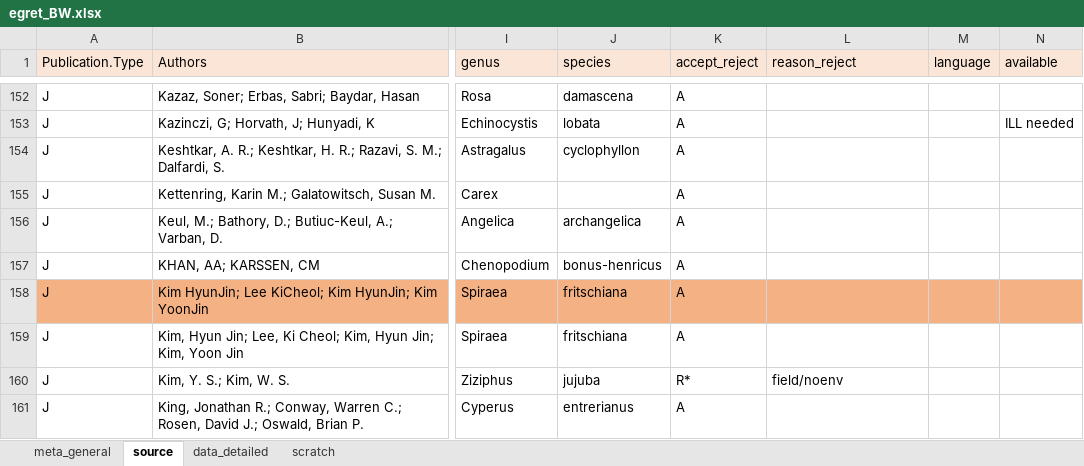
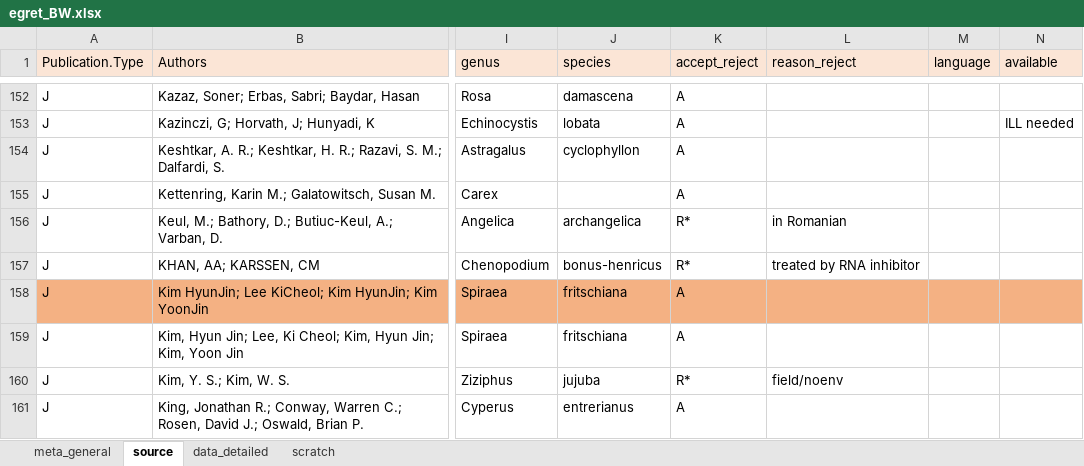
Before and after one commit to lizzieinvancouver/egret, an Excel workbook: data/egret_BW.xlsx, sheet source, drawn as a sheet; only a part is shown, gaps mark what is left out; values as stored, in another font and other column widths than the file's, no borders; the diff covers the shown part only; the diff names each change by its address in the sheet, - before the commit and + after, or states it on an @@ line.

```diff
--- a/data/egret_BW.xlsx (sheet source)
+++ b/data/egret_BW.xlsx (sheet source)
-K156:K157 (accept_reject): A
+K156:K157 (accept_reject): R*
-L156 (reason_reject): (empty)
+L156 (reason_reject): in Romanian
-L157 (reason_reject): (empty)
+L157 (reason_reject): treated by RNA inhibitor
```
Also changed, not shown: 23 edited cells and cell formats elsewhere in this sheet, sheet data_detailed, sheet scratch.
